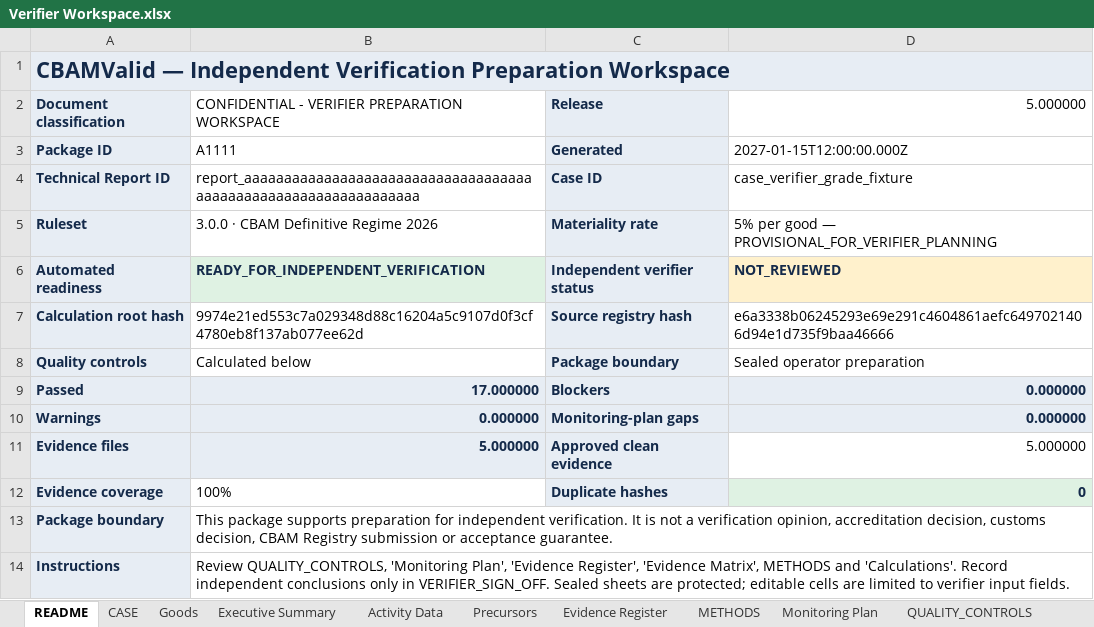
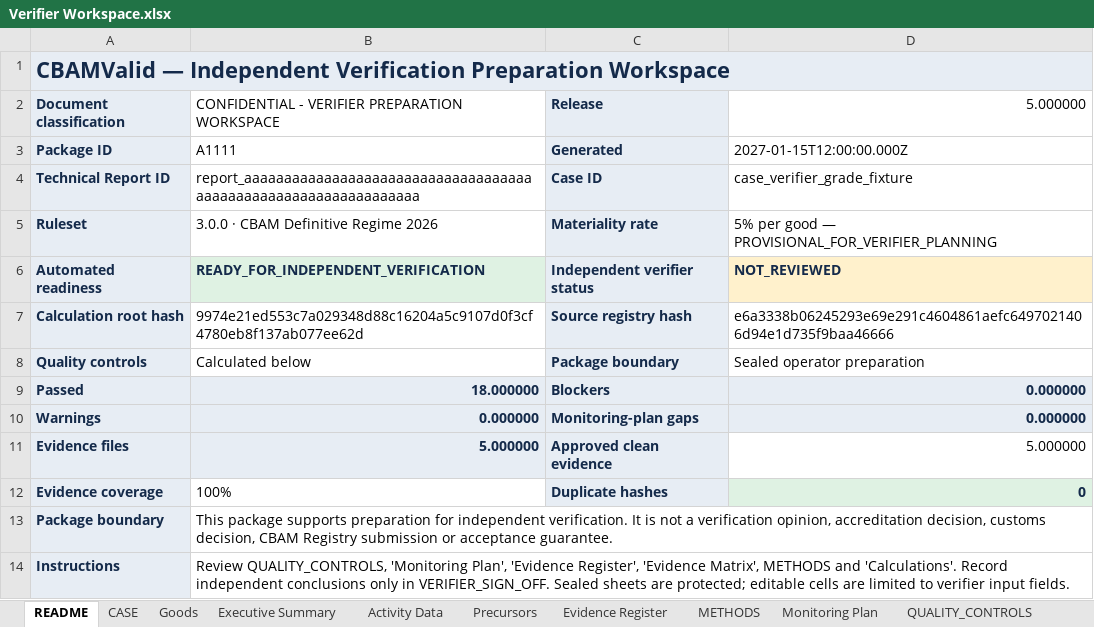
Before and after one commit to barisbagirlar-web/cbamvalid, an Excel workbook: artifacts/sample-v5/Verifier Workspace.xlsx, sheet README, drawn as a sheet; values as stored, in another font and other column widths than the file's, no borders; the diff names each change by its address in the sheet, - before the commit and + after, or states it on an @@ line.

```diff
--- a/artifacts/sample-v5/Verifier Workspace.xlsx (sheet README)
+++ b/artifacts/sample-v5/Verifier Workspace.xlsx (sheet README)
-B9: 17.000000
+B9: 18.000000
```
Also changed, not shown: sheet QUALITY_CONTROLS, 49 other files.
